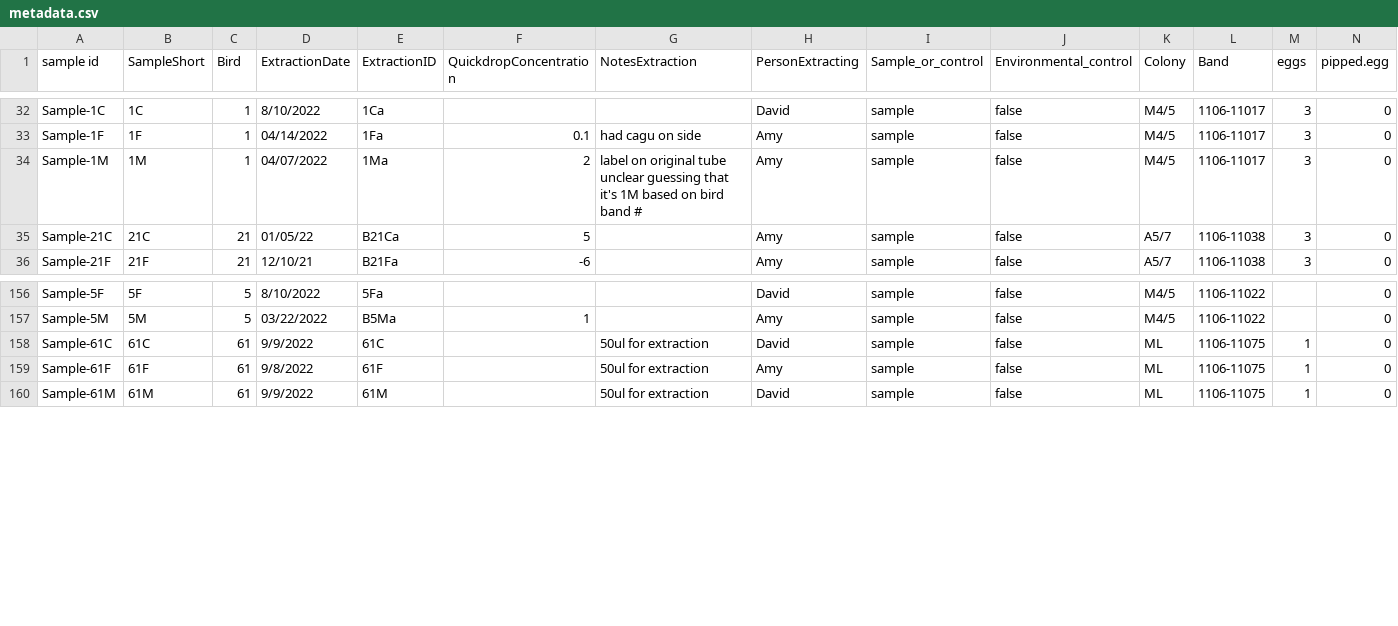
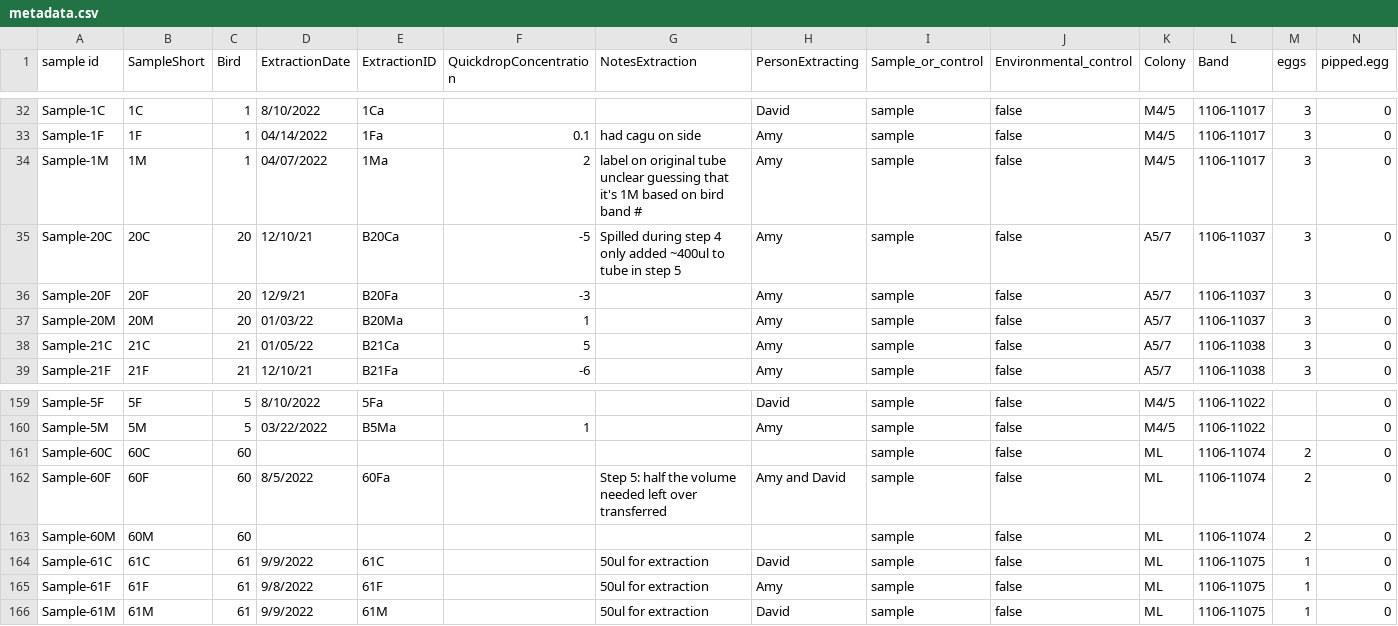
Before and after one commit to amymeeussen/thesis, a CSV file: metadata/metadata.csv, drawn as a sheet; only a part is shown, gaps mark what is left out; rows hold the shown columns only; the diff names each change by its address in the sheet, - before the commit and + after, or states it on an @@ line.

Commit message:
latest metadata version

```diff
--- a/metadata/metadata.csv
+++ b/metadata/metadata.csv
+row 35: Sample-20C | 20C | 20 | 12/10/21 | B20Ca | -5 | Spilled during step 4 only added ~400ul to tube in step 5 | Amy | sample | false | A5/7 | 1106-11037 | 3 | 0
+row 36: Sample-20F | 20F | 20 | 12/9/21 | B20Fa | -3 |  | Amy | sample | false | A5/7 | 1106-11037 | 3 | 0
+row 37: Sample-20M | 20M | 20 | 01/03/22 | B20Ma | 1 |  | Amy | sample | false | A5/7 | 1106-11037 | 3 | 0
+row 161: Sample-60C | 60C | 60 |  |  |  |  |  | sample | false | ML | 1106-11074 | 2 | 0
+row 162: Sample-60F | 60F | 60 | 8/5/2022 | 60Fa |  | Step 5: half the volume needed left over transferred | Amy and David | sample | false | ML | 1106-11074 | 2 | 0
+row 163: Sample-60M | 60M | 60 |  |  |  |  |  | sample | false | ML | 1106-11074 | 2 | 0
```
Also changed, not shown: metadata/metadata.tsv, metadata/metadata_phyloseq.tsv.
